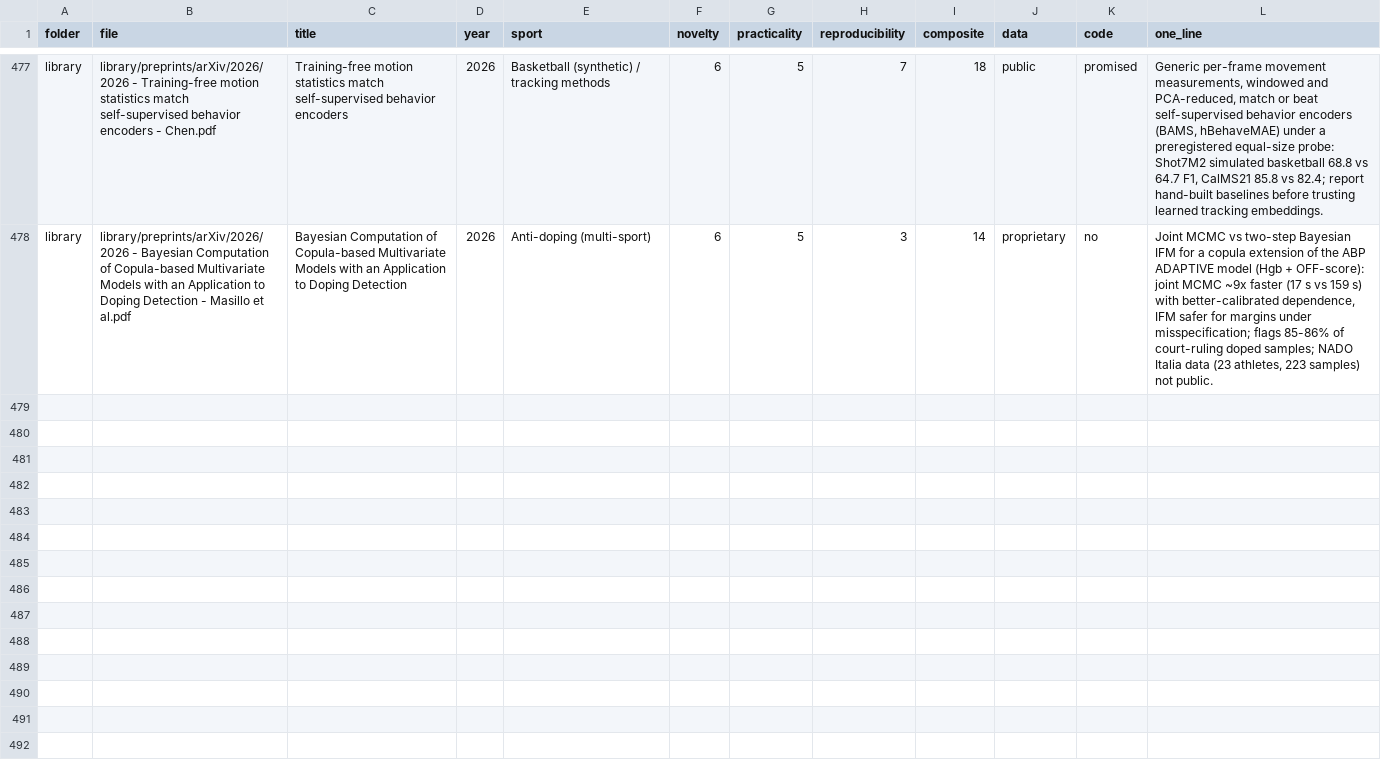
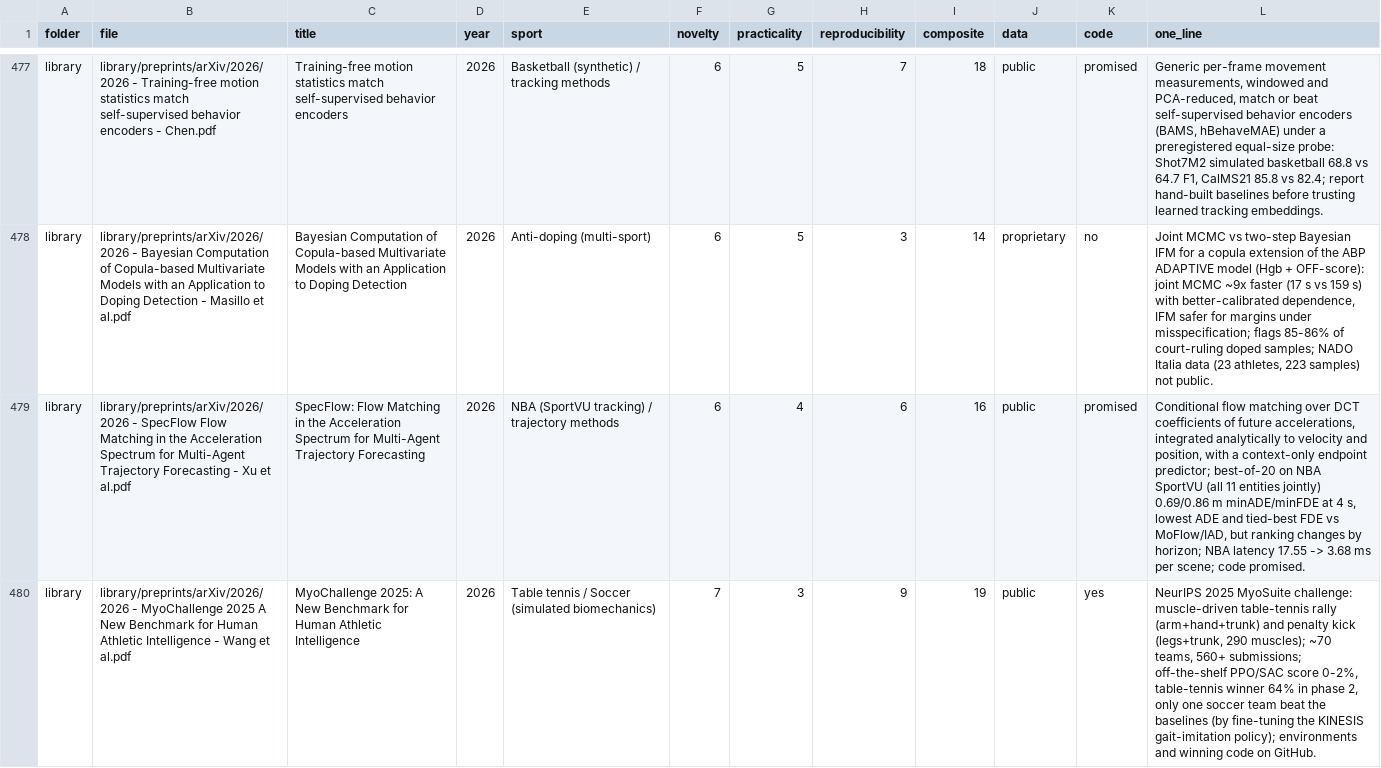
Before and after one commit to saiemgilani/Sports-Research-Papers, a CSV file: paper-ranking-scores.csv, drawn as a sheet; only a part is shown, gaps mark what is left out; the diff names each change by its address in the sheet, - before the commit and + after, or states it on an @@ line.

```diff
--- a/paper-ranking-scores.csv
+++ b/paper-ranking-scores.csv
+row 479: library | library/preprints/arXiv/2026/2026 - SpecFlow Flow Matching in the Acceleration Spectrum for Multi-Agent Trajectory Forecasting - Xu et al.pdf | SpecFlow: Flow Matching in the Acceleration Spectrum for Multi-Agent Trajectory Forecasting | 2026 | NBA (SportVU tracking) / trajectory methods | 6 | 4 | 6 | 16 | public | promised | Conditional flow matching over DCT coefficients of future accelerations, integrated analytically to velocity and position, with a context-only endpoint predictor; best-of-20 on NBA SportVU (all 11 entities jointly) 0.69/0.86 m minADE/minFDE at 4 s, lowest ADE and tied-best FDE vs MoFlow/IAD, but ranking changes by horizon; NBA latency 17.55 -> 3.68 ms per scene; code promised.
+row 480: library | library/preprints/arXiv/2026/2026 - MyoChallenge 2025 A New Benchmark for Human Athletic Intelligence - Wang et al.pdf | MyoChallenge 2025: A New Benchmark for Human Athletic Intelligence | 2026 | Table tennis / Soccer (simulated biomechanics) | 7 | 3 | 9 | 19 | public | yes | NeurIPS 2025 MyoSuite challenge: muscle-driven table-tennis rally (arm+hand+trunk) and penalty kick (legs+trunk, 290 muscles); ~70 teams, 560+ submissions; off-the-shelf PPO/SAC score 0-2%, table-tennis winner 64% in phase 2, only one soccer team beat the baselines (by fine-tuning the KINESIS gait-imitation policy); environments and winning code on GitHub.
```
Also changed, not shown: 7 other files.
